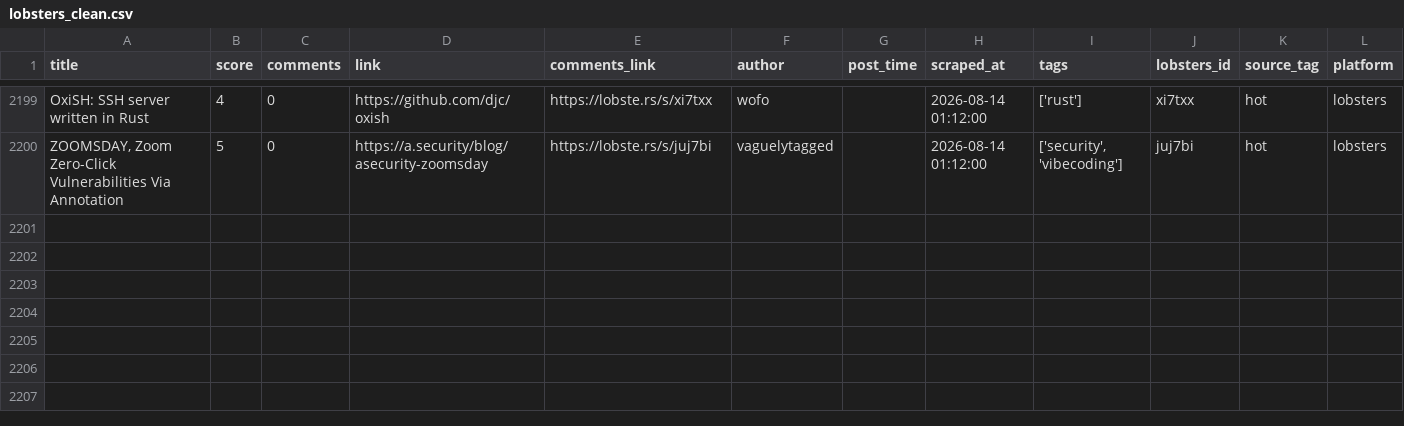
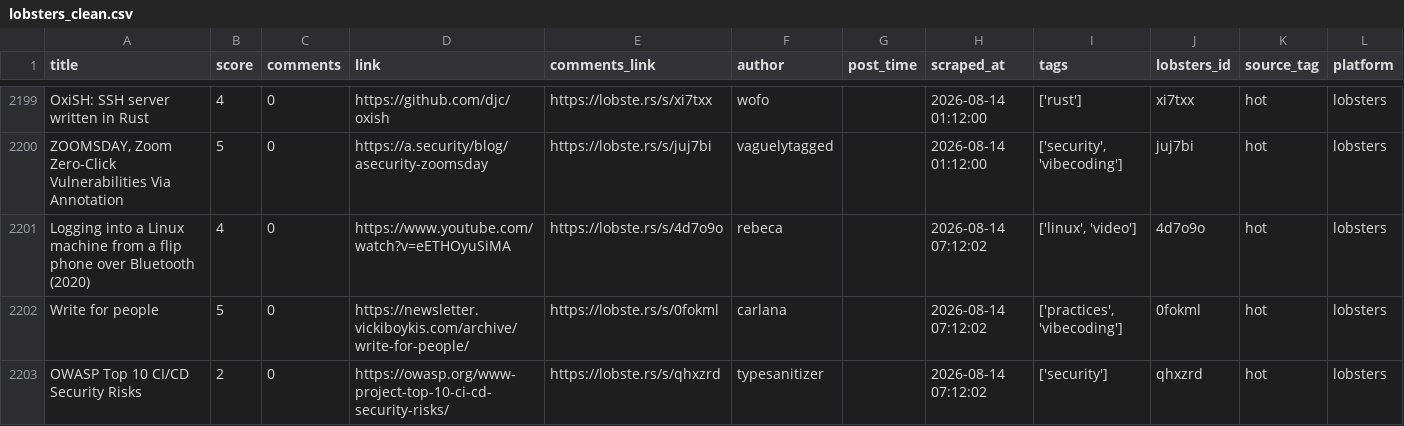
Before and after one commit to Mohammad-Khalil0/Tech-Community-Insights, a CSV file: clean_data/lobsters_clean.csv, drawn as a sheet; only a part is shown, gaps mark what is left out.

```diff
--- a/clean_data/lobsters_clean.csv
+++ b/clean_data/lobsters_clean.csv
@@ -2200 +2200,4 @@ OxiSH: SSH server written in Rust,4,0,https://github.com/djc/oxish,https://lobst
 "ZOOMSDAY, Zoom Zero-Click Vulnerabilities Via Annotation",5,0,https://a.security/blog/asecurity-zoomsday,https://lobste.rs/s/juj7bi,vaguelytagged,,2026-08-14 01:12:00,"['security', 'vibecoding']",juj7bi,hot,lobsters
+Logging into a Linux machine from a flip phone over Bluetooth (2020),4,0,https://www.youtube.com/watch?v=eETHOyuSiMA,https://lobste.rs/s/4d7o9o,rebeca,,2026-08-14 07:12:02,"['linux', 'video']",4d7o9o,hot,lobsters
+Write for people,5,0,https://newsletter.vickiboykis.com/archive/write-for-people/,https://lobste.rs/s/0fokml,carlana,,2026-08-14 07:12:02,"['practices', 'vibecoding']",0fokml,hot,lobsters
+OWASP Top 10 CI/CD Security Risks,2,0,https://owasp.org/www-project-top-10-ci-cd-security-risks/,https://lobste.rs/s/qhxzrd,typesanitizer,,2026-08-14 07:12:02,['security'],qhxzrd,hot,lobsters
```
Also changed, not shown: clean_data/hn_cleaned.csv, 9 other files.
